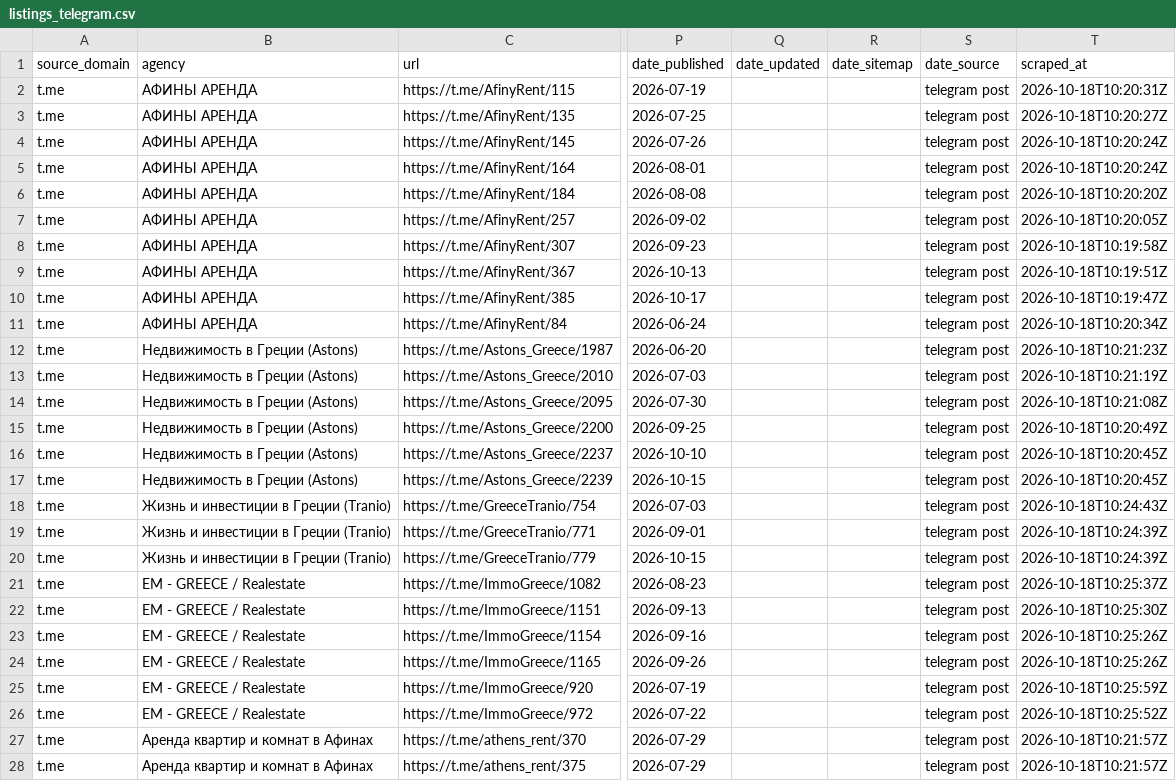
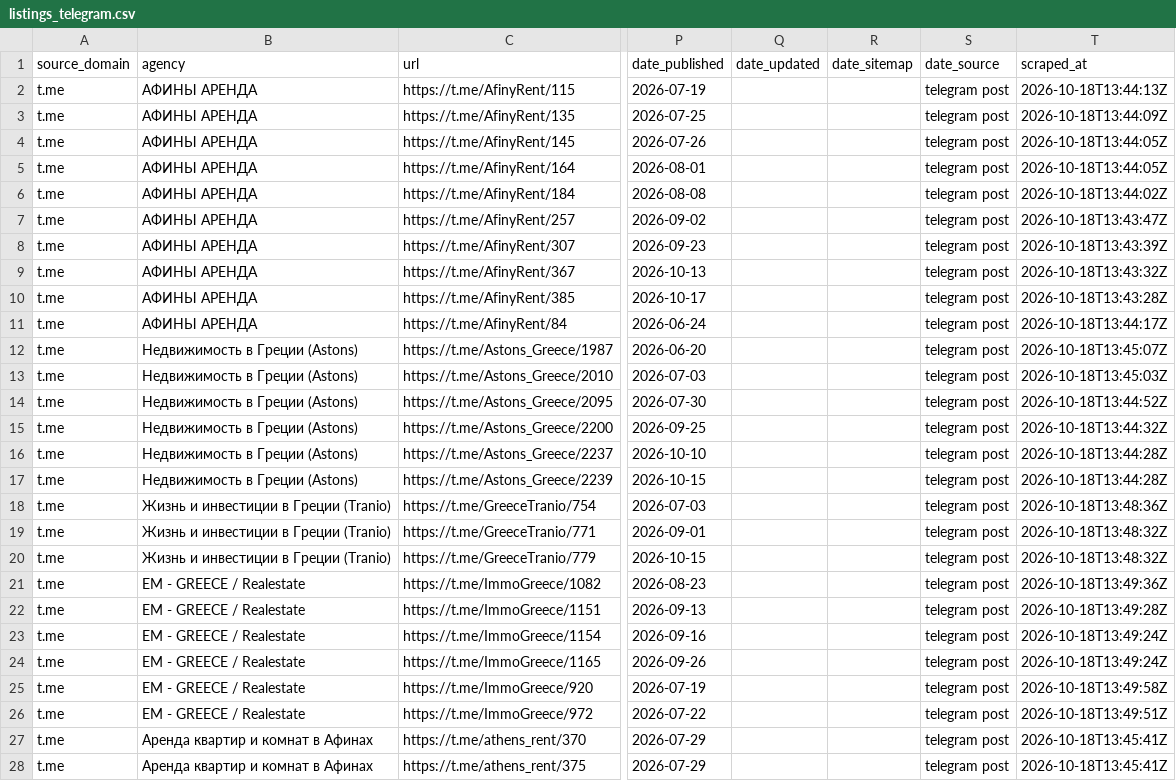
Before and after one commit to jenyshir-eng/Greece-real-estate, a CSV file: cities/athens/data/listings/listings_telegram.csv, drawn as a sheet; only a part is shown, gaps mark what is left out; the diff covers the shown part only; the diff names each change by its address in the sheet, - before the commit and + after, or states it on an @@ line.

```diff
--- a/cities/athens/data/listings/listings_telegram.csv
+++ b/cities/athens/data/listings/listings_telegram.csv
-T2 (scraped_at): 2026-10-18T10:20:31Z
+T2 (scraped_at): 2026-10-18T13:44:13Z
-T3 (scraped_at): 2026-10-18T10:20:27Z
+T3 (scraped_at): 2026-10-18T13:44:09Z
-T4:T5 (scraped_at): 2026-10-18T10:20:24Z
+T4:T5 (scraped_at): 2026-10-18T13:44:05Z
-T6 (scraped_at): 2026-10-18T10:20:20Z
+T6 (scraped_at): 2026-10-18T13:44:02Z
-T7 (scraped_at): 2026-10-18T10:20:05Z
+T7 (scraped_at): 2026-10-18T13:43:47Z
-T8 (scraped_at): 2026-10-18T10:19:58Z
+T8 (scraped_at): 2026-10-18T13:43:39Z
-T9 (scraped_at): 2026-10-18T10:19:51Z
+T9 (scraped_at): 2026-10-18T13:43:32Z
-T10 (scraped_at): 2026-10-18T10:19:47Z
+T10 (scraped_at): 2026-10-18T13:43:28Z
-T11 (scraped_at): 2026-10-18T10:20:34Z
+T11 (scraped_at): 2026-10-18T13:44:17Z
-T12 (scraped_at): 2026-10-18T10:21:23Z
+T12 (scraped_at): 2026-10-18T13:45:07Z
-T13 (scraped_at): 2026-10-18T10:21:19Z
+T13 (scraped_at): 2026-10-18T13:45:03Z
-T14 (scraped_at): 2026-10-18T10:21:08Z
+T14 (scraped_at): 2026-10-18T13:44:52Z
-T15 (scraped_at): 2026-10-18T10:20:49Z
+T15 (scraped_at): 2026-10-18T13:44:32Z
-T16:T17 (scraped_at): 2026-10-18T10:20:45Z
+T16:T17 (scraped_at): 2026-10-18T13:44:28Z
-T18 (scraped_at): 2026-10-18T10:24:43Z
+T18 (scraped_at): 2026-10-18T13:48:36Z
-T19:T20 (scraped_at): 2026-10-18T10:24:39Z
+T19:T20 (scraped_at): 2026-10-18T13:48:32Z
-T21 (scraped_at): 2026-10-18T10:25:37Z
+T21 (scraped_at): 2026-10-18T13:49:36Z
-T22 (scraped_at): 2026-10-18T10:25:30Z
+T22 (scraped_at): 2026-10-18T13:49:28Z
-T23:T24 (scraped_at): 2026-10-18T10:25:26Z
+T23:T24 (scraped_at): 2026-10-18T13:49:24Z
-T25 (scraped_at): 2026-10-18T10:25:59Z
+T25 (scraped_at): 2026-10-18T13:49:58Z
-T26 (scraped_at): 2026-10-18T10:25:52Z
+T26 (scraped_at): 2026-10-18T13:49:51Z
-T27:T28 (scraped_at): 2026-10-18T10:21:57Z
+T27:T28 (scraped_at): 2026-10-18T13:45:41Z
```
Also changed, not shown: 36 edited cells elsewhere in this file, cities/athens/data/listings/collect_report.csv, cities/athens/data/listings/district_hints.csv, 13 other files.
